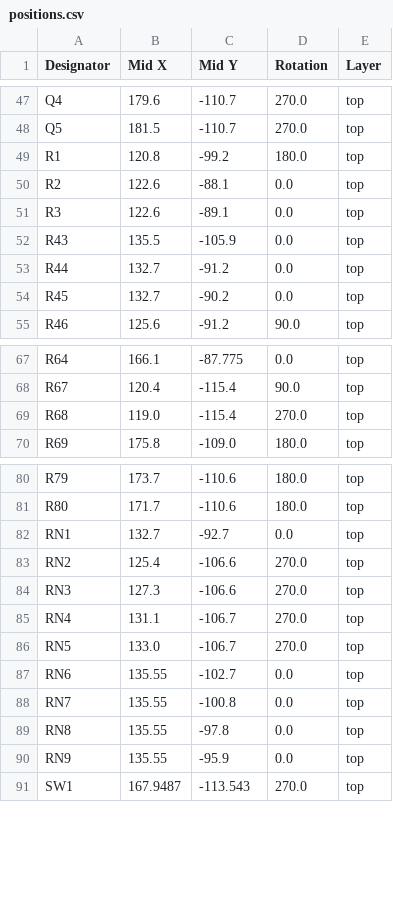
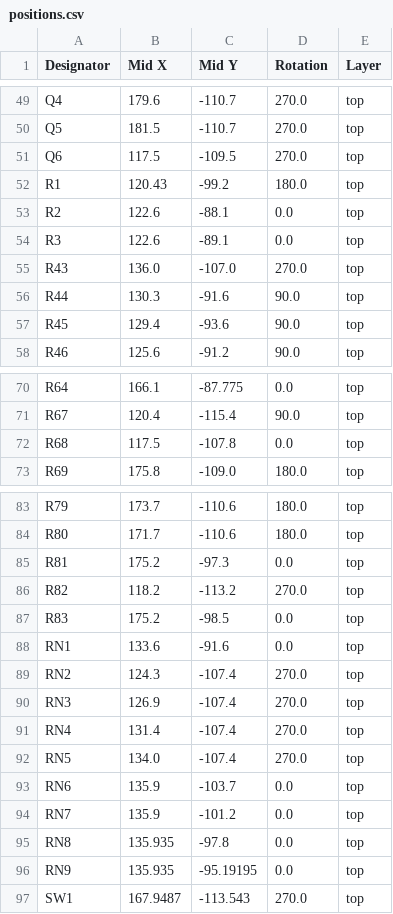
Before and after one commit to ryuz/rtcl-tp25k-usb3-pcb, a CSV file: rtcl-tp25k-usb3/production/positions.csv, drawn as a sheet; only a part is shown, gaps mark what is left out; the diff covers the shown part only.

```diff
--- a/rtcl-tp25k-usb3/production/positions.csv
+++ b/rtcl-tp25k-usb3/production/positions.csv
@@ -48,8 +50,9 @@ Q4,179.6,-110.7,270.0,top
 Q5,181.5,-110.7,270.0,top
-R1,120.8,-99.2,180.0,top
+Q6,117.5,-109.5,270.0,top
+R1,120.43,-99.2,180.0,top
 R2,122.6,-88.1,0.0,top
 R3,122.6,-89.1,0.0,top
-R43,135.5,-105.9,0.0,top
-R44,132.7,-91.2,0.0,top
-R45,132.7,-90.2,0.0,top
+R43,136.0,-107.0,270.0,top
+R44,130.3,-91.6,90.0,top
+R45,129.4,-93.6,90.0,top
 R46,125.6,-91.2,90.0,top
@@ -68,3 +71,3 @@ R64,166.1,-87.775,0.0,top
 R67,120.4,-115.4,90.0,top
-R68,119.0,-115.4,270.0,top
+R68,117.5,-107.8,0.0,top
 R69,175.8,-109.0,180.0,top
@@ -81,11 +84,14 @@ R79,173.7,-110.6,180.0,top
 R80,171.7,-110.6,180.0,top
-RN1,132.7,-92.7,0.0,top
-RN2,125.4,-106.6,270.0,top
-RN3,127.3,-106.6,270.0,top
-RN4,131.1,-106.7,270.0,top
-RN5,133.0,-106.7,270.0,top
-RN6,135.55,-102.7,0.0,top
-RN7,135.55,-100.8,0.0,top
-RN8,135.55,-97.8,0.0,top
-RN9,135.55,-95.9,0.0,top
+R81,175.2,-97.3,0.0,top
+R82,118.2,-113.2,270.0,top
+R83,175.2,-98.5,0.0,top
+RN1,133.6,-91.6,0.0,top
+RN2,124.3,-107.4,270.0,top
+RN3,126.9,-107.4,270.0,top
+RN4,131.4,-107.4,270.0,top
+RN5,134.0,-107.4,270.0,top
+RN6,135.9,-103.7,0.0,top
+RN7,135.9,-101.2,0.0,top
+RN8,135.935,-97.8,0.0,top
+RN9,135.935,-95.19195,0.0,top
 SW1,167.9487,-113.543,270.0,top
```
Also changed, not shown: 2 added rows and 28 edited cells elsewhere in this file, rtcl-tp25k-usb3/production/bom.csv, rtcl-tp25k-usb3/production/designators.csv, 4 other files.
